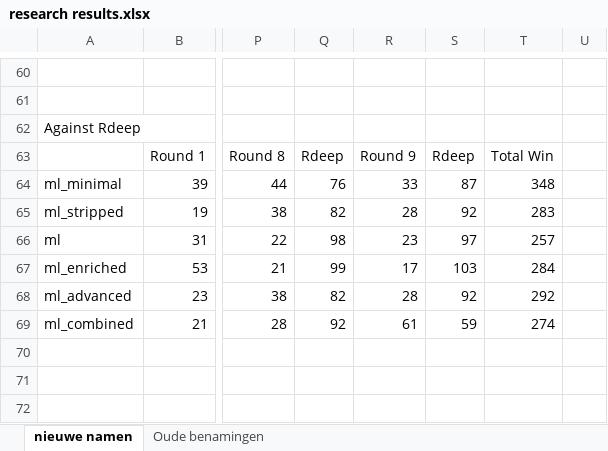
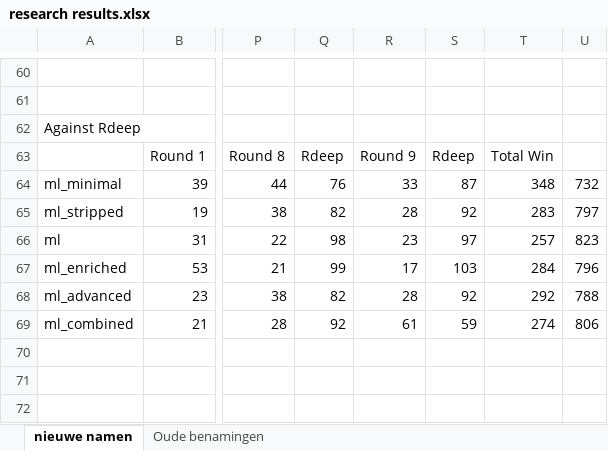
Before and after one commit to rhmvu/VU-Intelligent-Systems, an Excel workbook: Text/research results.xlsx, sheet nieuwe namen, drawn as a sheet; only a part is shown, gaps mark what is left out; values as stored, in another font and other column widths than the file's, no borders; the diff covers the shown part only; the diff names each change by its address in the sheet, - before the commit and + after, or states it on an @@ line.

```diff
--- a/Text/research results.xlsx (sheet nieuwe namen)
+++ b/Text/research results.xlsx (sheet nieuwe namen)
-U64: (empty)
+U64: 732
-U65: (empty)
+U65: 797
-U66: (empty)
+U66: 823
-U67: (empty)
+U67: 796
-U68: (empty)
+U68: 788
-U69: (empty)
+U69: 806
```
Also changed, not shown: 39 edited cells elsewhere in this sheet, formulas that keep their value, 5 other files.
